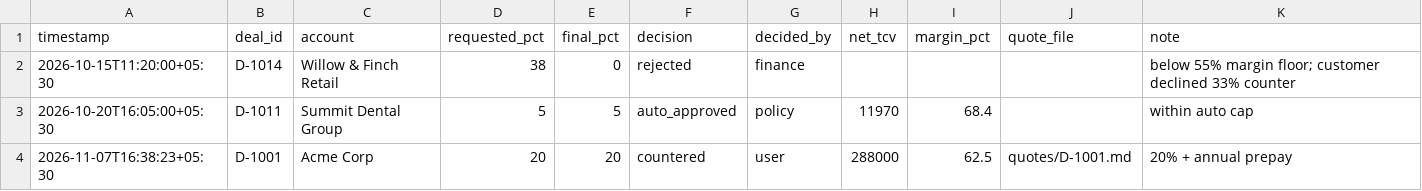
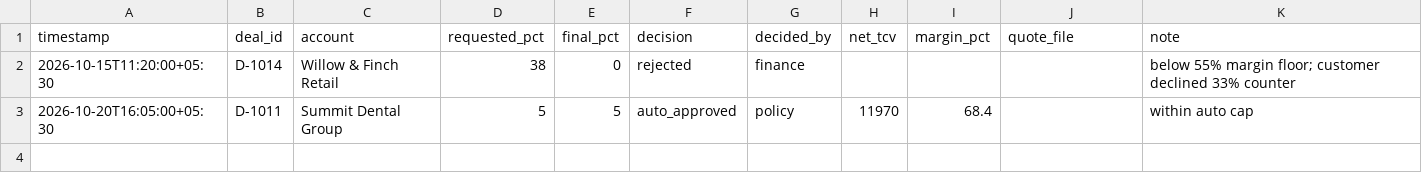
Before and after one commit to hrutik7/outry-agent, a CSV file: data/approvals_log.csv, drawn as a sheet.

```diff
--- a/data/approvals_log.csv
+++ b/data/approvals_log.csv
@@ -3,2 +3 @@ timestamp,deal_id,account,requested_pct,final_pct,decision,decided_by,net_tcv,ma
 2026-10-20T16:05:00+05:30,D-1011,Summit Dental Group,5,5,auto_approved,policy,11970,68.4,,within auto cap
-2026-11-07T16:38:23+05:30,D-1001,Acme Corp,20,20,countered,user,288000,62.5,quotes/D-1001.md,20% + annual prepay
```
